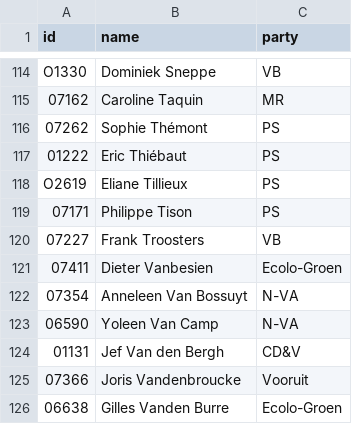
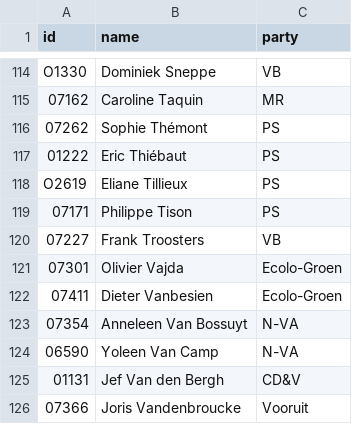
Before and after one commit to every-politician-scrapers/belgium-chamber-of-representatives, a CSV file: data/official.csv, drawn as a sheet; only a part is shown, gaps mark what is left out; the shorter side is filled out with more unchanged rows; the diff names each change by its address in the sheet, - before the commit and + after, or states it on an @@ line.

```diff
--- a/data/official.csv
+++ b/data/official.csv
+row 121: 07301 | Olivier Vajda | Ecolo-Groen
```
Also changed, not shown: 1 other file.
